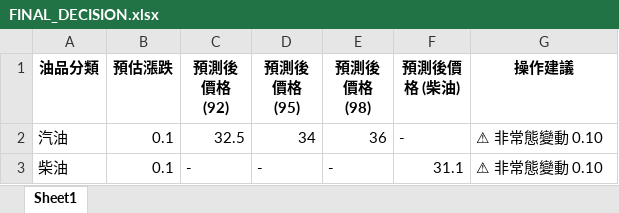
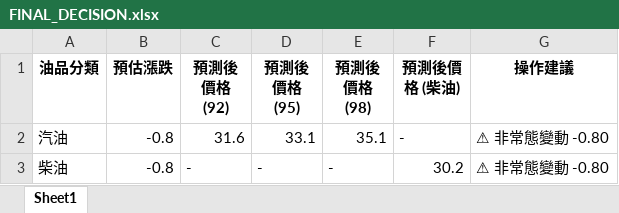
Before and after one commit to t2wqr27-tech/oil-price-prediction, an Excel workbook: 週五精準預測成果/FINAL_DECISION.xlsx, sheet Sheet1, drawn as a sheet; values as stored, in another font and other column widths than the file's, no borders; the diff names each change by its address in the sheet, - before the commit and + after, or states it on an @@ line.

```diff
--- a/週五精準預測成果/FINAL_DECISION.xlsx (sheet Sheet1)
+++ b/週五精準預測成果/FINAL_DECISION.xlsx (sheet Sheet1)
-B2:B3 (預估漲跌): 0.1
+B2:B3 (預估漲跌): -0.8
-C2 (預測後價格 (92)): 32.5
+C2 (預測後價格 (92)): 31.6
-D2 (預測後價格 (95)): 34
+D2 (預測後價格 (95)): 33.1
-E2 (預測後價格 (98)): 36
+E2 (預測後價格 (98)): 35.1
-G2:G3 (操作建議): ⚠ 非常態變動 0.10
+G2:G3 (操作建議): ⚠ 非常態變動 -0.80
-F3 (預測後價格 (柴油)): 31.1
+F3 (預測後價格 (柴油)): 30.2
```
Also changed, not shown: data/features_realtime.xlsx, 週五精準預測成果/FINAL_DECISION_RAW.xlsx, 19 other files.
